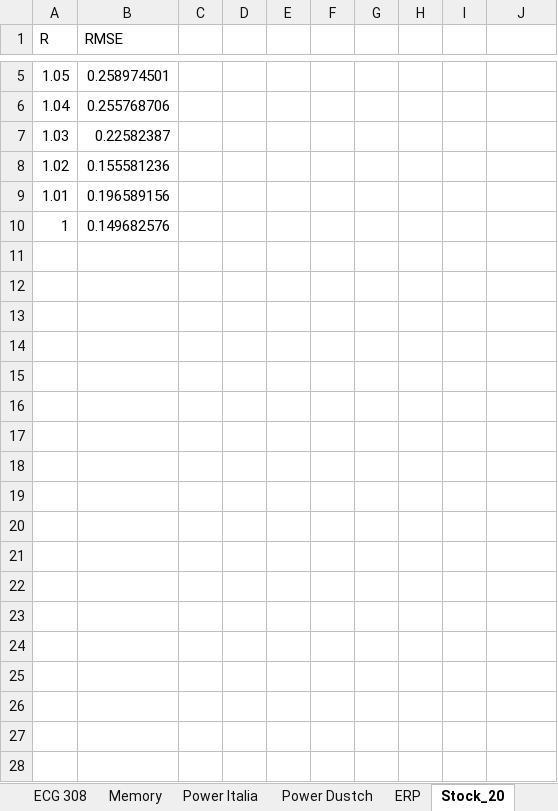
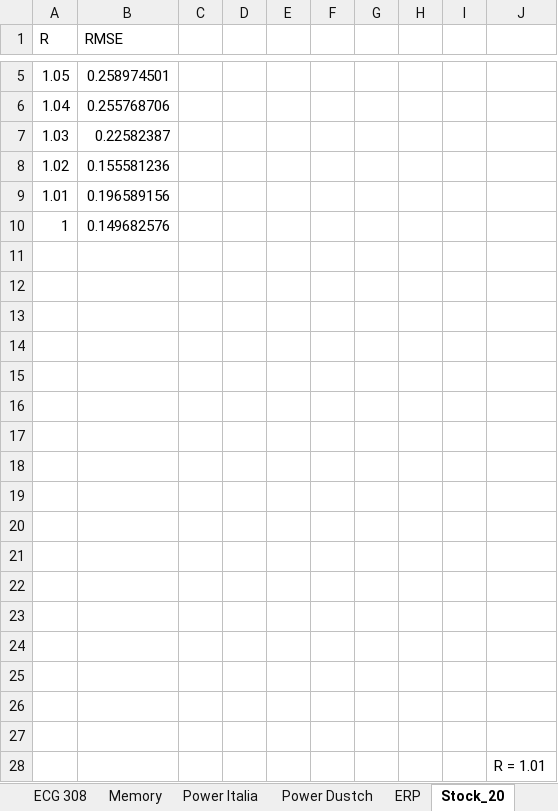
Before and after one commit to vyngo/caohoc-project-name, an Excel workbook: Data/Experiment Result/Estimate R.xlsx, sheet Stock_20, drawn as a sheet; only a part is shown, gaps mark what is left out; values as stored, in another font and other column widths than the file's, no borders; charts and pictures not drawn; the diff names each change by its address in the sheet, - before the commit and + after, or states it on an @@ line.

```diff
--- a/Data/Experiment Result/Estimate R.xlsx (sheet Stock_20)
+++ b/Data/Experiment Result/Estimate R.xlsx (sheet Stock_20)
+row 11: (empty)
+row 12: (empty)
+row 13: (empty)
+row 14: (empty)
+row 15: (empty)
+row 16: (empty)
+row 17: (empty)
+row 18: (empty)
+row 19: (empty)
+row 20: (empty)
+row 21: (empty)
+row 22: (empty)
+row 23: (empty)
+row 24: (empty)
+row 25: (empty)
+row 26: (empty)
+row 27: (empty)
+row 28:  |  |  |  |  |  |  |  |  | R = 1.01
```
Also changed, not shown: sheet Memory, sheet Power Dustch, sheet Power Italia, sheet ECG_108, sheet ECG 308, sheet TEK17, 1 more sheet, charts or pictures.
